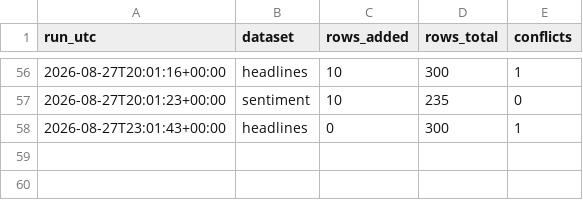
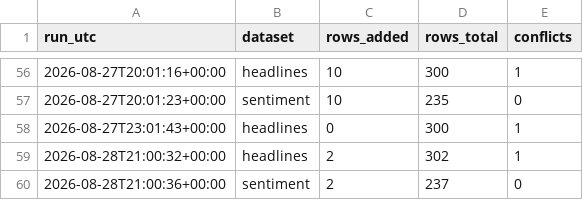
Before and after one commit to Aabaran7/nepse-forecast, a CSV file: data-mirror/news/_manifest.csv, drawn as a sheet; only a part is shown, gaps mark what is left out.

```diff
--- a/data-mirror/news/_manifest.csv
+++ b/data-mirror/news/_manifest.csv
@@ -58 +58,3 @@ run_utc,dataset,rows_added,rows_total,conflicts
 2026-08-27T23:01:43+00:00,headlines,0,300,1
+2026-08-28T21:00:32+00:00,headlines,2,302,1
+2026-08-28T21:00:36+00:00,sentiment,2,237,0
```
Also changed, not shown: data-mirror/archive/_manifest.csv, data-mirror/news/headlines.csv, 4 other files.
